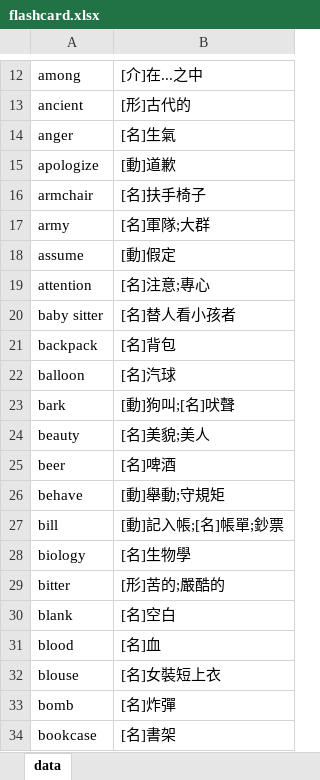
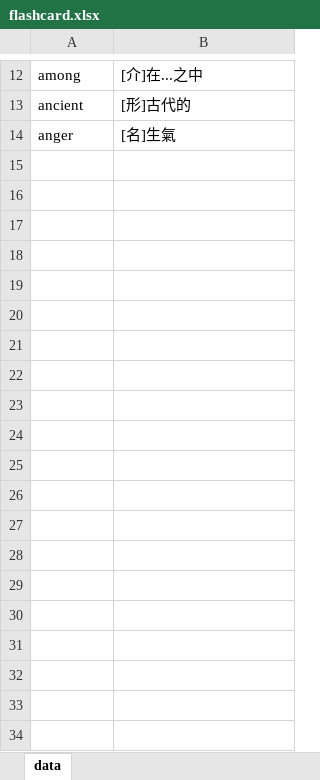
Before and after one commit to pulipulichen/voc4fun-client, an Excel workbook: www/data/flashcard.xlsx, sheet data, drawn as a sheet; only a part is shown, gaps mark what is left out; values as stored, in another font and other column widths than the file's, no borders; removed rows and columns are numbered as before the commit, all else as after; the diff covers the shown part only; the diff names each change by its address in the sheet, - before the commit and + after, or states it on an @@ line.

```diff
--- a/www/data/flashcard.xlsx (sheet data)
+++ b/www/data/flashcard.xlsx (sheet data)
-row 15: apologize | [動]道歉
-row 16: armchair | [名]扶手椅子
-row 17: army | [名]軍隊;大群
-row 18: assume | [動]假定
-row 19: attention | [名]注意;專心
-row 20: baby sitter | [名]替人看小孩者
-row 21: backpack | [名]背包
-row 22: balloon | [名]汽球
-row 23: bark | [動]狗叫;[名]吠聲
-row 24: beauty | [名]美貌;美人
-row 25: beer | [名]啤酒
-row 26: behave | [動]舉動;守規矩
-row 27: bill | [動]記入帳;[名]帳單;鈔票
-row 28: biology | [名]生物學
-row 29: bitter | [形]苦的;嚴酷的
-row 30: blank | [名]空白
-row 31: blood | [名]血
-row 32: blouse | [名]女裝短上衣
-row 33: bomb | [名]炸彈
-row 34: bookcase | [名]書架
```
Also changed, not shown: 1 added row, 268 removed rows and 1 edited cell elsewhere in this sheet, 6 other files.
